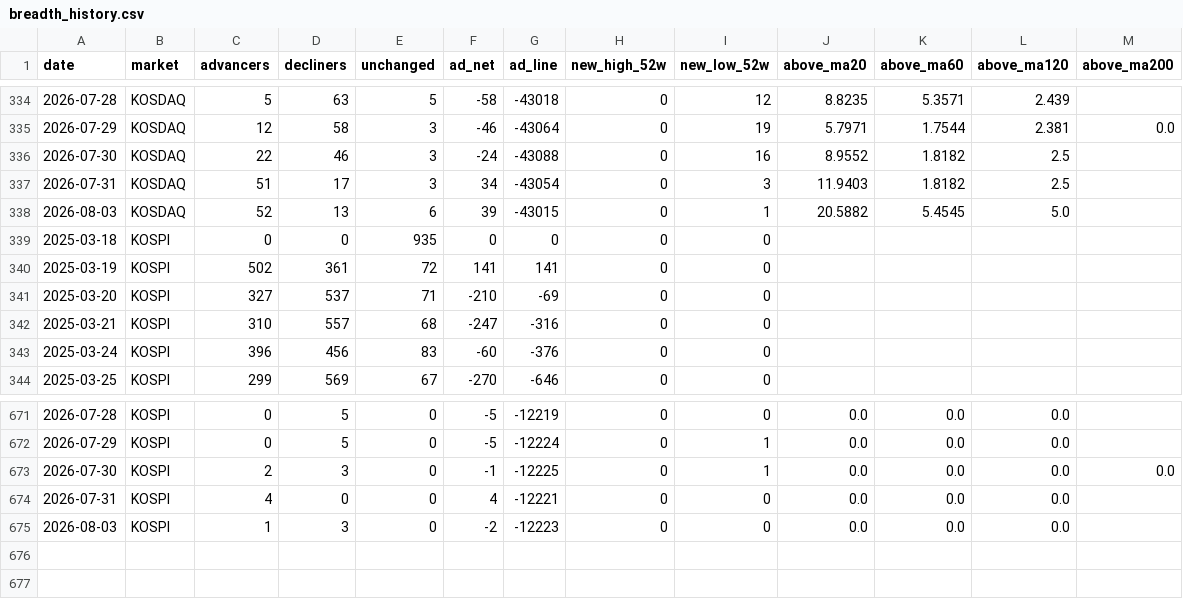
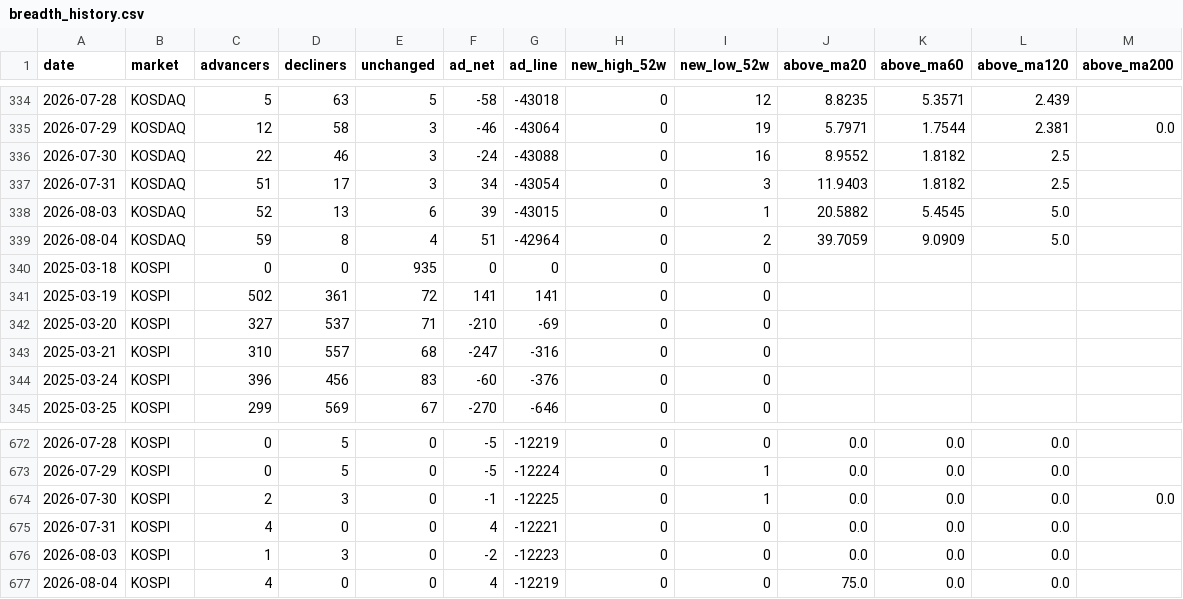
Before and after one commit to firestory119-hub/POR-Hunting, a CSV file: data/breadth_history.csv, drawn as a sheet; only a part is shown, gaps mark what is left out; the diff names each change by its address in the sheet, - before the commit and + after, or states it on an @@ line.

```diff
--- a/data/breadth_history.csv
+++ b/data/breadth_history.csv
+row 339: 2026-08-04 | KOSDAQ | 59 | 8 | 4 | 51 | -42964 | 0 | 2 | 39.7059 | 9.0909 | 5.0
+row 677: 2026-08-04 | KOSPI | 4 | 0 | 0 | 4 | -12219 | 0 | 0 | 75.0 | 0.0 | 0.0
```
